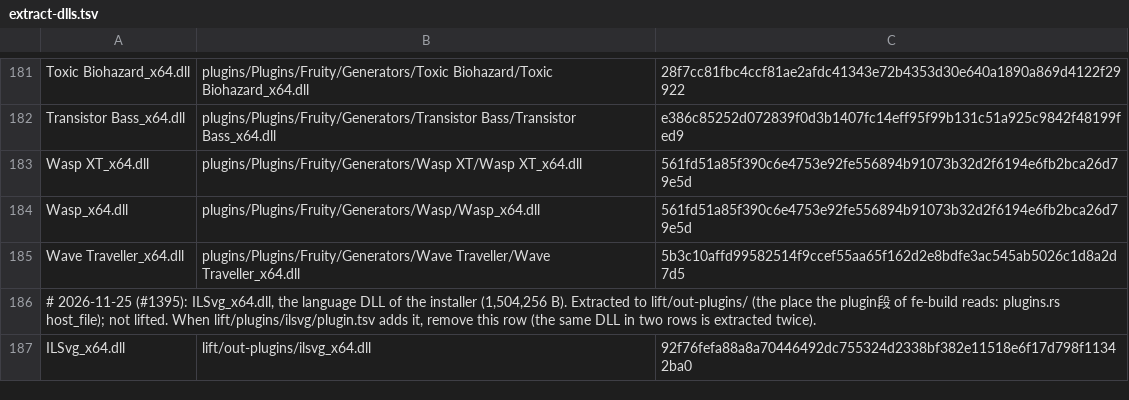
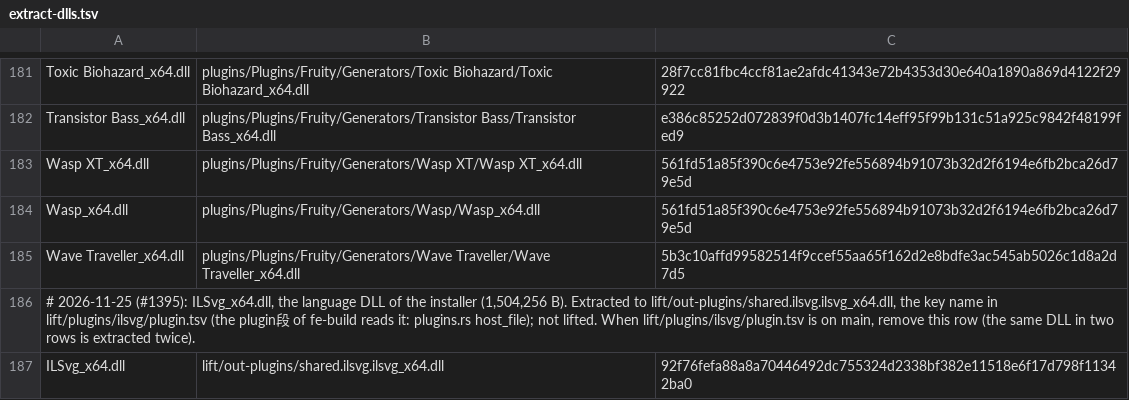
Before and after one commit to signature-studio/signature-studio, a TSV file: ci/extract-dlls.tsv, drawn as a sheet; only a part is shown, gaps mark what is left out.

```diff
--- a/ci/extract-dlls.tsv
+++ b/ci/extract-dlls.tsv
@@ -185,3 +185,3 @@ Wasp_x64.dll	plugins/Plugins/Fruity/Generators/Wasp/Wasp_x64.dll	561fd51a85f390c
 Wave Traveller_x64.dll	plugins/Plugins/Fruity/Generators/Wave Traveller/Wave Traveller_x64.dll	5b3c10affd99582514f9ccef55aa65f162d2e8bdfe3ac545ab5026c1d8a2d7d5
-# 2026-11-25 (#1395): ILSvg_x64.dll, the language DLL of the installer (1,504,256 B). Extracted to lift/out-plugins/ (the place the plugin段 of fe-build reads: plugins.rs host_file); not lifted. When lift/plugins/ilsvg/plugin.tsv adds it, remove this row (the same DLL in two rows is extracted twice).
-ILSvg_x64.dll	lift/out-plugins/ilsvg_x64.dll	92f76fefa88a8a70446492dc755324d2338bf382e11518e6f17d798f11342ba0
+# 2026-11-25 (#1395): ILSvg_x64.dll, the language DLL of the installer (1,504,256 B). Extracted to lift/out-plugins/shared.ilsvg.ilsvg_x64.dll, the key name in lift/plugins/ilsvg/plugin.tsv (the plugin段 of fe-build reads it: plugins.rs host_file); not lifted. When lift/plugins/ilsvg/plugin.tsv is on main, remove this row (the same DLL in two rows is extracted twice).
+ILSvg_x64.dll	lift/out-plugins/shared.ilsvg.ilsvg_x64.dll	92f76fefa88a8a70446492dc755324d2338bf382e11518e6f17d798f11342ba0
```
Also changed, not shown: 1 other file.
